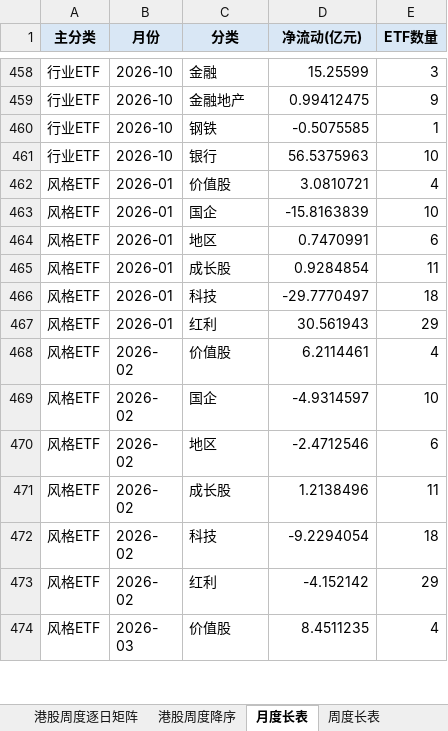
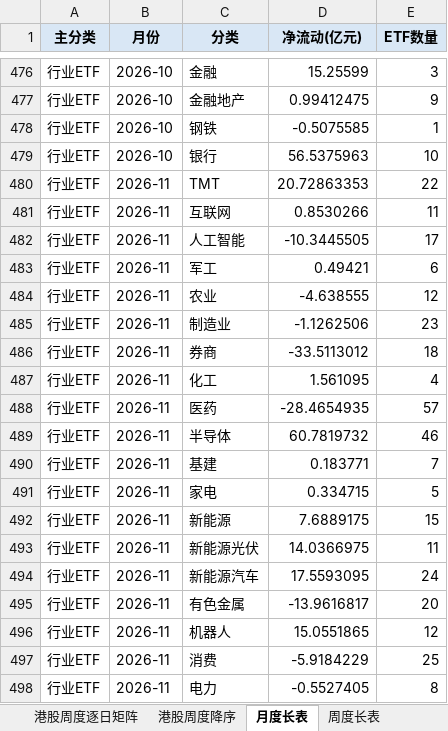
Before and after one commit to atlas-asia/etf-flow-dashboard, an Excel workbook: ETF净流动数据.xlsx, sheet 月度长表, drawn as a sheet; only a part is shown, gaps mark what is left out; the shorter side is filled out with more unchanged rows; values as stored, in another font and other column widths than the file's, no borders; the diff covers the shown part only; the diff names each change by its address in the sheet, - before the commit and + after, or states it on an @@ line.

```diff
--- a/ETF净流动数据.xlsx (sheet 月度长表)
+++ b/ETF净流动数据.xlsx (sheet 月度长表)
+row 480: 行业ETF | 2026-11 | TMT | 20.72863353 | 22
+row 481: 行业ETF | 2026-11 | 互联网 | 0.8530266 | 11
+row 482: 行业ETF | 2026-11 | 人工智能 | -10.3445505 | 17
+row 483: 行业ETF | 2026-11 | 军工 | 0.49421 | 6
+row 484: 行业ETF | 2026-11 | 农业 | -4.638555 | 12
+row 485: 行业ETF | 2026-11 | 制造业 | -1.1262506 | 23
+row 486: 行业ETF | 2026-11 | 券商 | -33.5113012 | 18
+row 487: 行业ETF | 2026-11 | 化工 | 1.561095 | 4
+row 488: 行业ETF | 2026-11 | 医药 | -28.4654935 | 57
+row 489: 行业ETF | 2026-11 | 半导体 | 60.7819732 | 46
+row 490: 行业ETF | 2026-11 | 基建 | 0.183771 | 7
+row 491: 行业ETF | 2026-11 | 家电 | 0.334715 | 5
+row 492: 行业ETF | 2026-11 | 新能源 | 7.6889175 | 15
+row 493: 行业ETF | 2026-11 | 新能源光伏 | 14.0366975 | 11
+row 494: 行业ETF | 2026-11 | 新能源汽车 | 17.5593095 | 24
+row 495: 行业ETF | 2026-11 | 有色金属 | -13.9616817 | 20
+row 496: 行业ETF | 2026-11 | 机器人 | 15.0551865 | 12
+row 497: 行业ETF | 2026-11 | 消费 | -5.9184229 | 25
+row 498: 行业ETF | 2026-11 | 电力 | -0.5527405 | 8
```
Also changed, not shown: 33 added rows and 1 edited cell elsewhere in this sheet, sheet ETF明细, sheet 行业周度逐日矩阵, sheet 行业周度降序, sheet 港股周度逐日矩阵, sheet 周度长表, sheet 行业月度矩阵, 8 more sheets, 1 other file.
